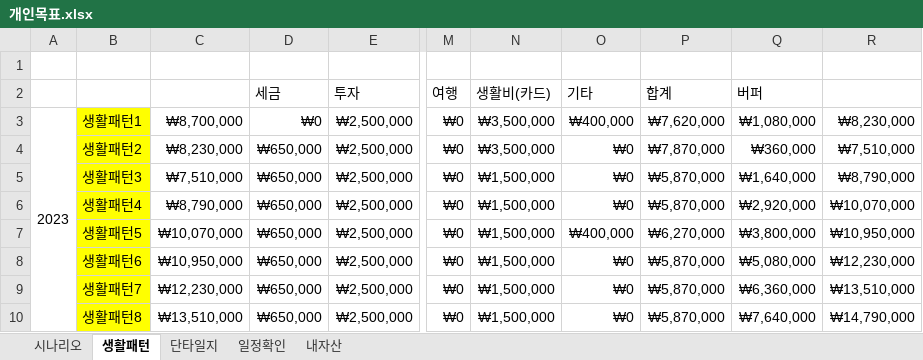
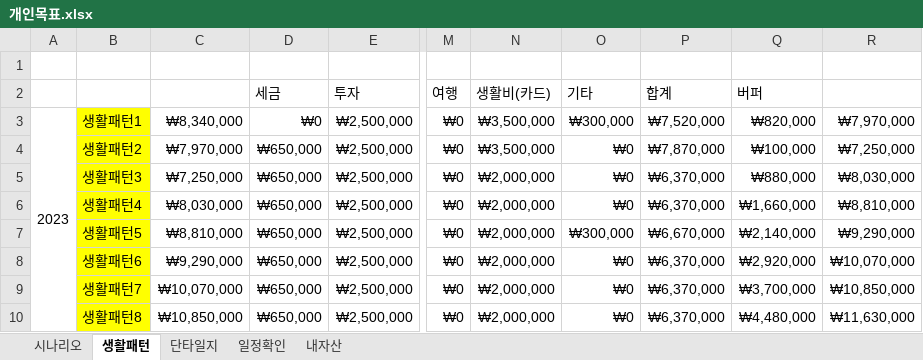
Before and after one commit to sbg613/MyStock, an Excel workbook: 개인목표.xlsx, sheet 생활패턴, drawn as a sheet; only a part is shown, gaps mark what is left out; values as stored, in another font and other column widths than the file's, no borders; the diff covers the shown part only; the diff names each change by its address in the sheet, - before the commit and + after, or states it on an @@ line.

Commit message:
정리

```diff
--- a/개인목표.xlsx (sheet 생활패턴)
+++ b/개인목표.xlsx (sheet 생활패턴)
-C3: ₩8,700,000
+C3: ₩8,340,000
-O3 (기타): ₩400,000
+O3 (기타): ₩300,000
-P3 (합계): ₩7,620,000
+P3 (합계): ₩7,520,000
-Q3 (버퍼): ₩1,080,000
+Q3 (버퍼): ₩820,000
-R3: ₩8,230,000
+R3: ₩7,970,000
-C4: ₩8,230,000
+C4: ₩7,970,000
-Q4 (버퍼): ₩360,000
+Q4 (버퍼): ₩100,000
-R4: ₩7,510,000
+R4: ₩7,250,000
-C5: ₩7,510,000
+C5: ₩7,250,000
-N5:N10 (생활비(카드)): ₩1,500,000
+N5:N10 (생활비(카드)): ₩2,000,000
-P5:P6 (합계): ₩5,870,000
+P5:P6 (합계): ₩6,370,000
-Q5 (버퍼): ₩1,640,000
+Q5 (버퍼): ₩880,000
-R5: ₩8,790,000
+R5: ₩8,030,000
-C6: ₩8,790,000
+C6: ₩8,030,000
-Q6 (버퍼): ₩2,920,000
+Q6 (버퍼): ₩1,660,000
-R6: ₩10,070,000
+R6: ₩8,810,000
-C7: ₩10,070,000
+C7: ₩8,810,000
-O7 (기타): ₩400,000
+O7 (기타): ₩300,000
-P7 (합계): ₩6,270,000
+P7 (합계): ₩6,670,000
-Q7 (버퍼): ₩3,800,000
+Q7 (버퍼): ₩2,140,000
-R7: ₩10,950,000
+R7: ₩9,290,000
-C8: ₩10,950,000
+C8: ₩9,290,000
-P8:P10 (합계): ₩5,870,000
+P8:P10 (합계): ₩6,370,000
-Q8 (버퍼): ₩5,080,000
+Q8 (버퍼): ₩2,920,000
-R8: ₩12,230,000
+R8: ₩10,070,000
-C9: ₩12,230,000
+C9: ₩10,070,000
-Q9 (버퍼): ₩6,360,000
+Q9 (버퍼): ₩3,700,000
-R9: ₩13,510,000
+R9: ₩10,850,000
-C10: ₩13,510,000
+C10: ₩10,850,000
-Q10 (버퍼): ₩7,640,000
+Q10 (버퍼): ₩4,480,000
-R10: ₩14,790,000
+R10: ₩11,630,000
```
Also changed, not shown: 105 edited cells and cell formats elsewhere in this sheet.
